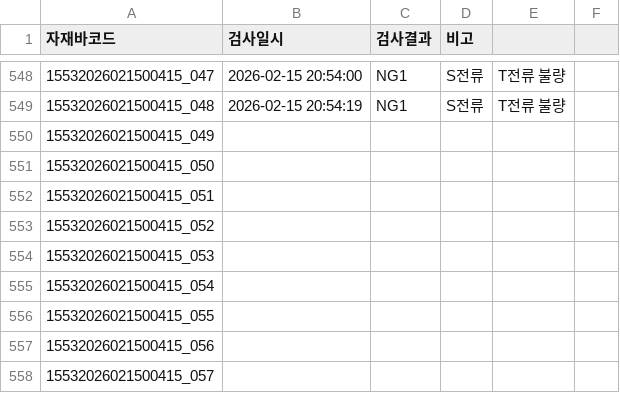
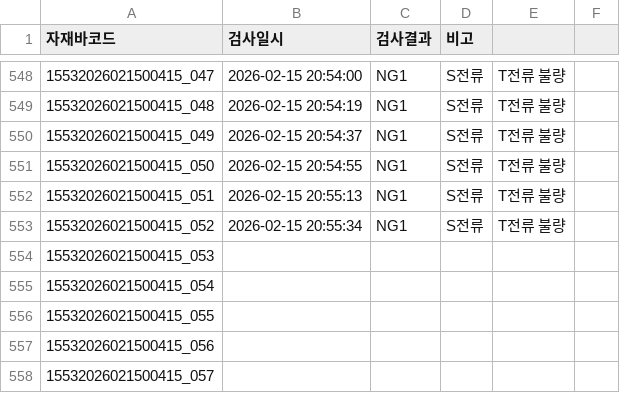
Before and after one commit to samcho93/fandata, a CSV file: Result/20260215/PWO202602-0038_20260215_1150-1740.csv, drawn as a sheet; only a part is shown, gaps mark what is left out.

```diff
--- a/Result/20260215/PWO202602-0038_20260215_1150-1740.csv
+++ b/Result/20260215/PWO202602-0038_20260215_1150-1740.csv
@@ -549,6 +549,6 @@
 15532026021500415_048,2026-02-15 20:54:19,NG1,S전류, T전류 불량
-15532026021500415_049,,,
-15532026021500415_050,,,
-15532026021500415_051,,,
-15532026021500415_052,,,
+15532026021500415_049,2026-02-15 20:54:37,NG1,S전류, T전류 불량
+15532026021500415_050,2026-02-15 20:54:55,NG1,S전류, T전류 불량
+15532026021500415_051,2026-02-15 20:55:13,NG1,S전류, T전류 불량
+15532026021500415_052,2026-02-15 20:55:34,NG1,S전류, T전류 불량
 15532026021500415_053,,,
```
Also changed, not shown: 34 other files.
